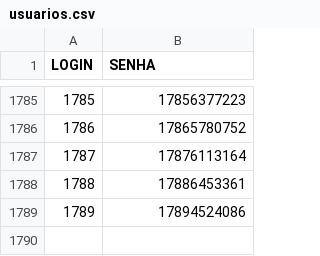
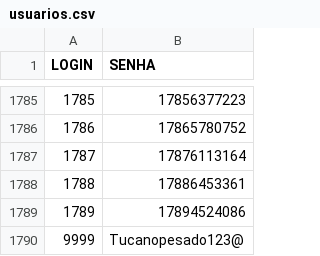
Before and after one commit to gabrieldutra-coder/Portal-de-Transportadora-Shopper, a CSV file: backend/data/usuarios.csv, drawn as a sheet; only a part is shown, gaps mark what is left out.

Commit message:
classificação 2.fev e usuario de teste

```diff
--- a/backend/data/usuarios.csv
+++ b/backend/data/usuarios.csv
@@ -1789 +1789,2 @@ LOGIN,SENHA
 1789,17894524086
+9999,Tucanopesado123@
```
Also changed, not shown: 1 other file.
